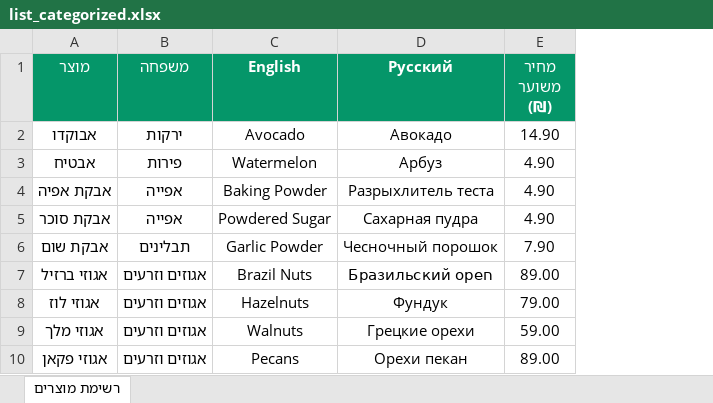
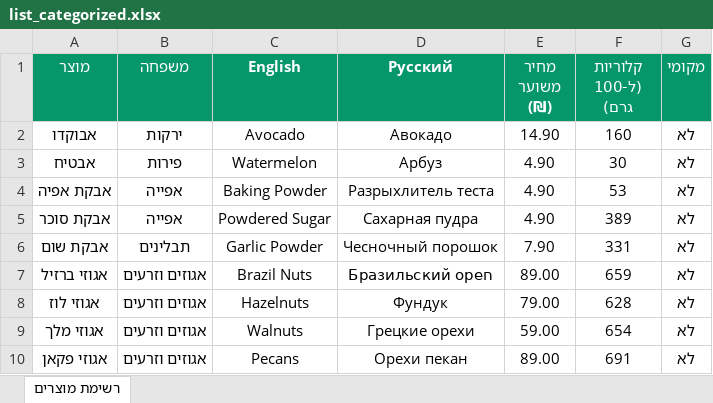
Before and after one commit to seawave2/grocery-app, an Excel workbook: list_categorized.xlsx, sheet רשימת מוצרים, drawn as a sheet; only a part is shown; values as stored, in another font and other column widths than the file's, no borders; conditional formats not drawn; the diff names each change by its address in the sheet, - before the commit and + after, or states it on an @@ line.

```diff
--- a/list_categorized.xlsx (sheet רשימת מוצרים)
+++ b/list_categorized.xlsx (sheet רשימת מוצרים)
+column F (קלוריות (ל-100 גרם)), rows 2-10: 160 | 30 | 53 | 389 | 331 | 659 | 628 | 654 | 691
+column G (מקומי), rows 2-10: all לא
```
Also changed, not shown: 10 other files.
